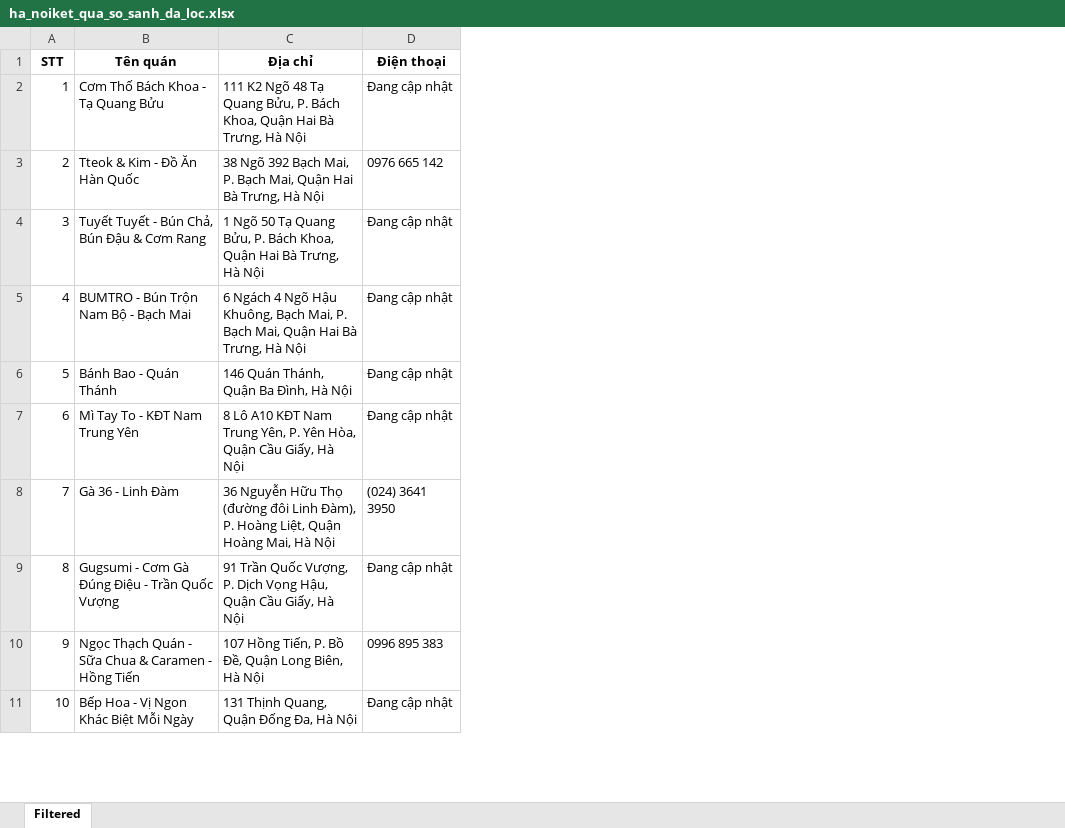
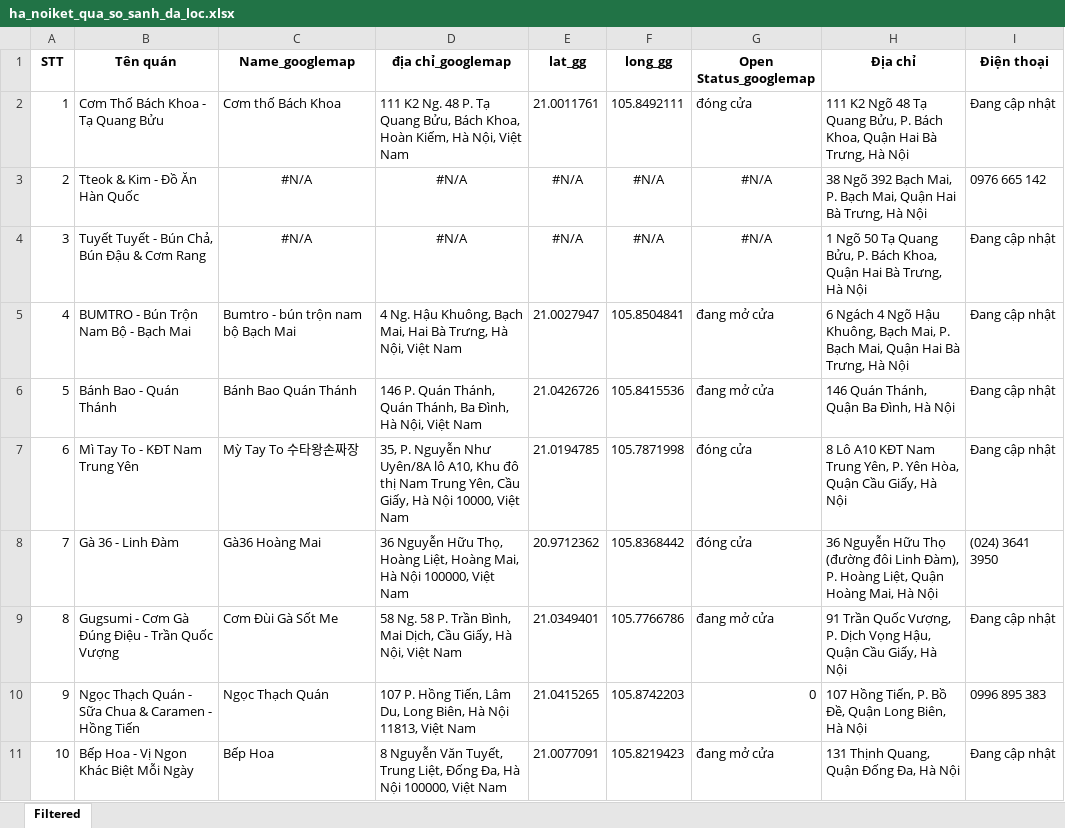
Before and after one commit to trungtran0902/venv, an Excel workbook: foody/output/ha_noiket_qua_so_sanh_da_loc.xlsx, sheet Filtered, drawn as a sheet; only a part is shown; values as stored, in another font and other column widths than the file's, no borders; the diff names each change by its address in the sheet, - before the commit and + after, or states it on an @@ line.

```diff
--- a/foody/output/ha_noiket_qua_so_sanh_da_loc.xlsx (sheet Filtered)
+++ b/foody/output/ha_noiket_qua_so_sanh_da_loc.xlsx (sheet Filtered)
+column C (Name_googlemap), rows 2-11: Cơm thố Bách Khoa | #N/A | #N/A | Bumtro - bún trộn nam bộ Bạch Mai | Bánh Bao Quán Thánh | Mỳ Tay To 수타왕손짜장 | Gà36 Hoàng Mai | Cơm Đùi Gà Sốt Me | Ngọc Thạch Quán | Bếp Hoa
+column D (địa chỉ_googlemap), rows 2-11: 111 K2 Ng. 48 P. Tạ Quang Bửu, Bách Khoa, Hoàn Kiếm, Hà Nội, Việt Nam | #N/A | #N/A | 4 Ng. Hậu Khuông, Bạch Mai, Hai Bà Trưng, Hà Nội, Việt Nam | 146 P. Quán Thánh, Quán Thánh, Ba Đình, Hà Nội, Việt Nam | 35, P. Nguyễn Như Uyên/8A lô A10, Khu đô thị Nam Trung Yên, Cầu Giấy, Hà Nội 10000, Việt Nam | 36 Nguyễn Hữu Thọ, Hoàng Liệt, Hoàng Mai, Hà Nội 100000, Việt Nam | 58 Ng. 58 P. Trần Bình, Mai Dịch, Cầu Giấy, Hà Nội, Việt Nam | 107 P. Hồng Tiến, Lâm Du, Long Biên, Hà Nội 11813, Việt Nam | 8 Nguyễn Văn Tuyết, Trung Liệt, Đống Đa, Hà Nội 100000, Việt Nam
+column E (lat_gg), rows 2-11: 21.0011761 | #N/A | #N/A | 21.0027947 | 21.0426726 | 21.0194785 | 20.9712362 | 21.0349401 | 21.0415265 | 21.0077091
+column F (long_gg), rows 2-11: 105.8492111 | #N/A | #N/A | 105.8504841 | 105.8415536 | 105.7871998 | 105.8368442 | 105.7766786 | 105.8742203 | 105.8219423
+column G (Open Status_googlemap), rows 2-11: đóng cửa | #N/A | #N/A | đang mở cửa | đang mở cửa | đóng cửa | đóng cửa | đang mở cửa | 0 | đang mở cửa
```
Also changed, not shown: foody/foody_data_test_1.xlsx, 11 other files.
